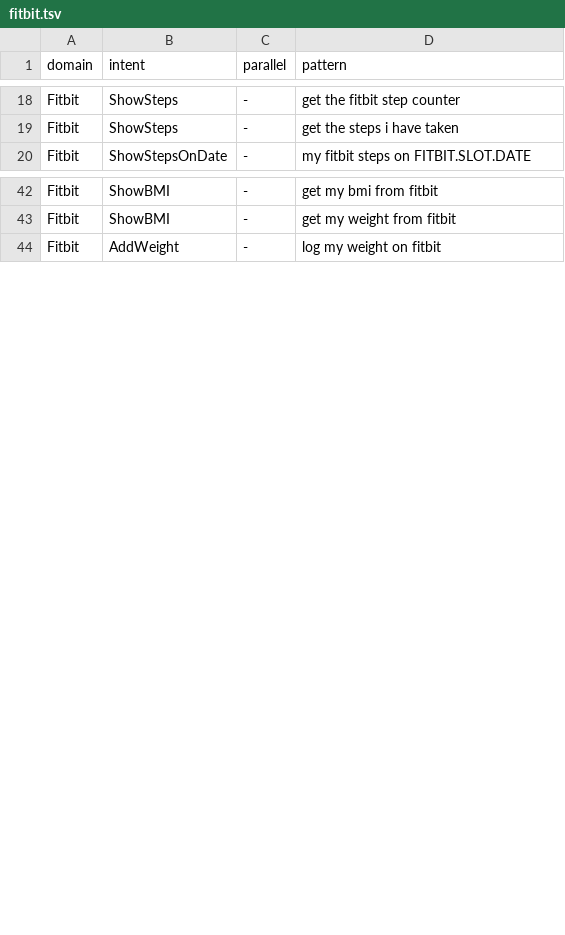
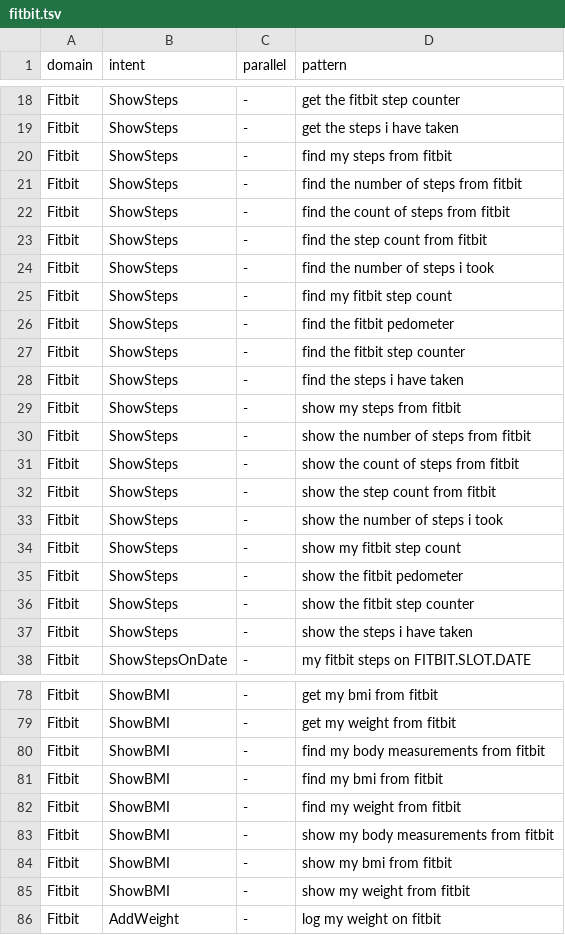
Before and after one commit to cartesinus/leyzer, a TSV file: patterns/en-US/fitbit.tsv, drawn as a sheet; only a part is shown, gaps mark what is left out; the diff covers the shown part only; the diff names each change by its address in the sheet, - before the commit and + after, or states it on an @@ line.

Commit message:
add new viariants to selected en-US grammars
add new en-US patterns

```diff
--- a/patterns/en-US/fitbit.tsv
+++ b/patterns/en-US/fitbit.tsv
+row 20: Fitbit | ShowSteps | - | find my steps from fitbit
+row 21: Fitbit | ShowSteps | - | find the number of steps from fitbit
+row 22: Fitbit | ShowSteps | - | find the count of steps from fitbit
+row 23: Fitbit | ShowSteps | - | find the step count from fitbit
+row 24: Fitbit | ShowSteps | - | find the number of steps i took
+row 25: Fitbit | ShowSteps | - | find my fitbit step count
+row 26: Fitbit | ShowSteps | - | find the fitbit pedometer
+row 27: Fitbit | ShowSteps | - | find the fitbit step counter
+row 28: Fitbit | ShowSteps | - | find the steps i have taken
+row 29: Fitbit | ShowSteps | - | show my steps from fitbit
+row 30: Fitbit | ShowSteps | - | show the number of steps from fitbit
+row 31: Fitbit | ShowSteps | - | show the count of steps from fitbit
+row 32: Fitbit | ShowSteps | - | show the step count from fitbit
+row 33: Fitbit | ShowSteps | - | show the number of steps i took
+row 34: Fitbit | ShowSteps | - | show my fitbit step count
+row 35: Fitbit | ShowSteps | - | show the fitbit pedometer
+row 36: Fitbit | ShowSteps | - | show the fitbit step counter
+row 37: Fitbit | ShowSteps | - | show the steps i have taken
+row 80: Fitbit | ShowBMI | - | find my body measurements from fitbit
+row 81: Fitbit | ShowBMI | - | find my bmi from fitbit
+row 82: Fitbit | ShowBMI | - | find my weight from fitbit
+row 83: Fitbit | ShowBMI | - | show my body measurements from fitbit
+row 84: Fitbit | ShowBMI | - | show my bmi from fitbit
+row 85: Fitbit | ShowBMI | - | show my weight from fitbit
```
Also changed, not shown: 18 added rows elsewhere in this file, patterns/en-US/calendar.tsv, patterns/en-US/email.tsv, 17 other files.
